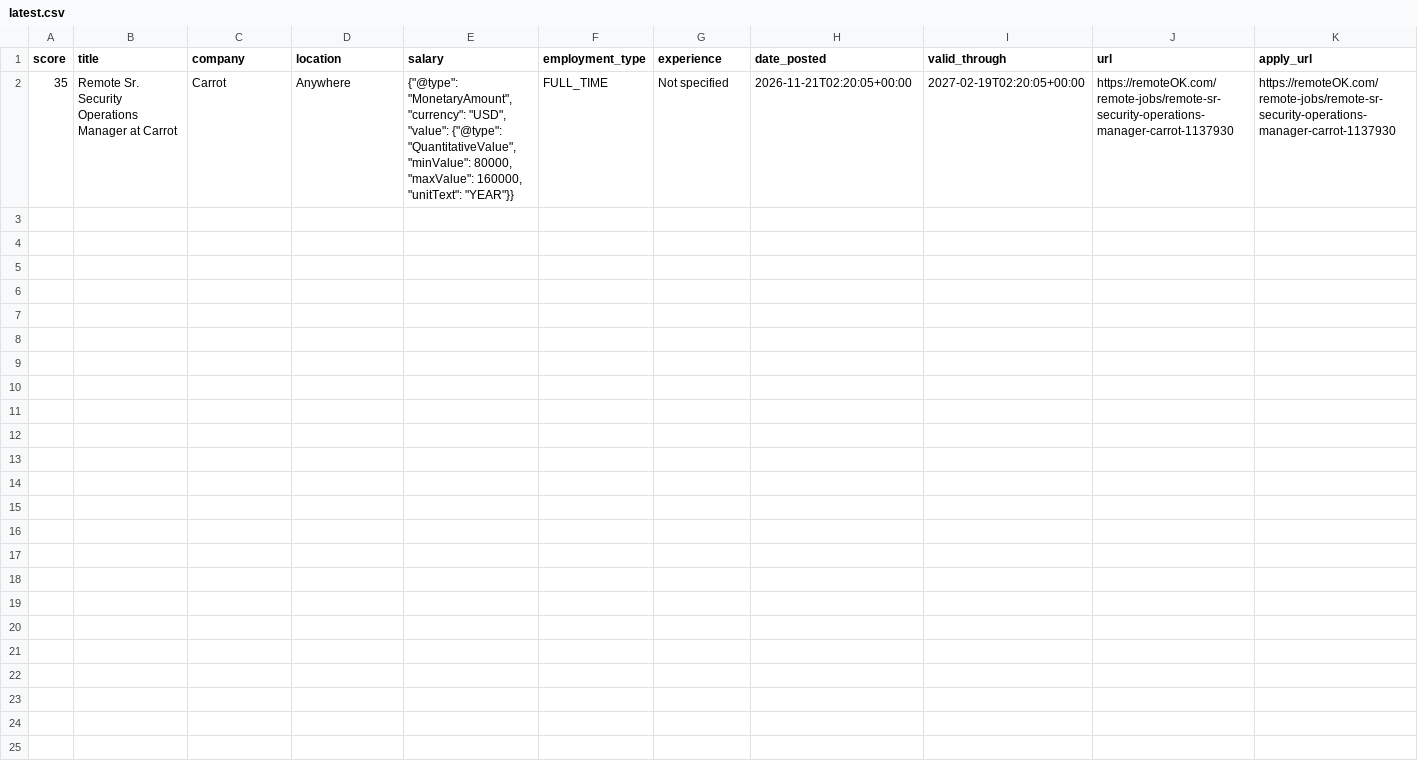
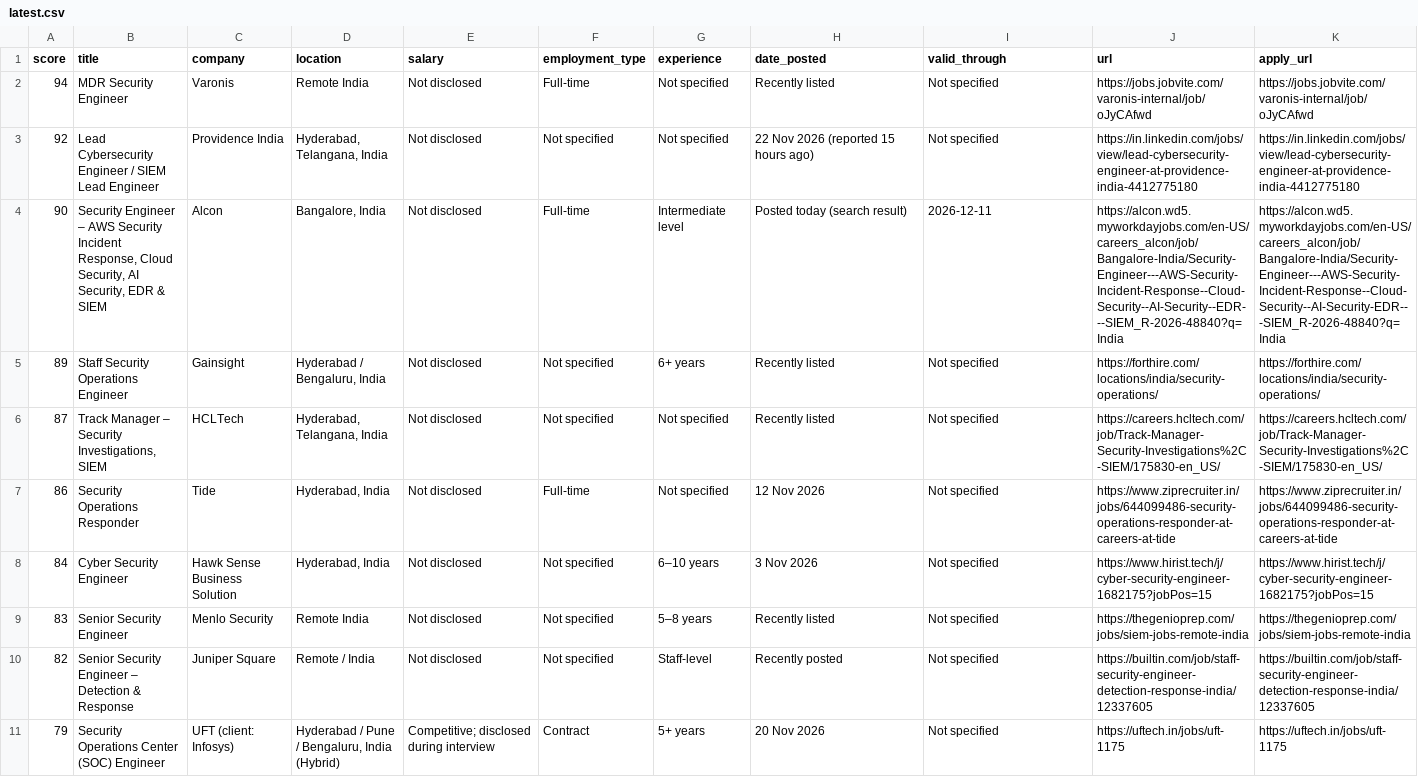
Before and after one commit to shakib316/JobHunter, a CSV file: docs/data/latest.csv, drawn as a sheet; only a part is shown; removed rows and columns are numbered as before the commit, all else as after; rows hold the shown columns only; the diff names each change by its address in the sheet, - before the commit and + after, or states it on an @@ line.

Commit message:
Restore CSV export for curated interim snapshot

```diff
--- a/docs/data/latest.csv
+++ b/docs/data/latest.csv
-row 2: 35 | Remote Sr. Security Operations Manager at Carrot | Carrot | Anywhere | {"@type": "MonetaryAmount", "currency": "USD", "value": {"@type": "QuantitativeValue", "minValue": 80000, "maxValue": 160000, "unitText": "YEAR"}} | FULL_TIME | Not specified | 2026-11-21T02:20:05+00:00 | 2027-02-19T02:20:05+00:00 | https://remoteOK.com/remote-jobs/remote-sr-security-operations-manager-carrot-1137930 | https://remoteOK.com/remote-jobs/remote-sr-security-operations-manager-carrot-1137930
+row 2: 94 | MDR Security Engineer | Varonis | Remote India | Not disclosed | Full-time | Not specified | Recently listed | Not specified | https://jobs.jobvite.com/varonis-internal/job/oJyCAfwd | https://jobs.jobvite.com/varonis-internal/job/oJyCAfwd
+row 3: 92 | Lead Cybersecurity Engineer / SIEM Lead Engineer | Providence India | Hyderabad, Telangana, India | Not disclosed | Not specified | Not specified | 22 Nov 2026 (reported 15 hours ago) | Not specified | https://in.linkedin.com/jobs/view/lead-cybersecurity-engineer-at-providence-india-4412775180 | https://in.linkedin.com/jobs/view/lead-cybersecurity-engineer-at-providence-india-4412775180
+row 4: 90 | Security Engineer – AWS Security Incident Response, Cloud Security, AI Security, EDR & SIEM | Alcon | Bangalore, India | Not disclosed | Full-time | Intermediate level | Posted today (search result) | 2026-12-11 | https://alcon.wd5.myworkdayjobs.com/en-US/careers_alcon/job/Bangalore-India/Security-Engineer---AWS-Security-Incident-Response--Cloud-Security--AI-Security--EDR---SIEM_R-2026-48840?q=India | https://alcon.wd5.myworkdayjobs.com/en-US/careers_alcon/job/Bangalore-India/Security-Engineer---AWS-Security-Incident-Response--Cloud-Security--AI-Security-EDR---SIEM_R-2026-48840?q=India
+row 5: 89 | Staff Security Operations Engineer | Gainsight | Hyderabad / Bengaluru, India | Not disclosed | Not specified | 6+ years | Recently listed | Not specified | https://forthire.com/locations/india/security-operations/ | https://forthire.com/locations/india/security-operations/
+row 6: 87 | Track Manager – Security Investigations, SIEM | HCLTech | Hyderabad, Telangana, India | Not disclosed | Not specified | Not specified | Recently listed | Not specified | https://careers.hcltech.com/job/Track-Manager-Security-Investigations%2C-SIEM/175830-en_US/ | https://careers.hcltech.com/job/Track-Manager-Security-Investigations%2C-SIEM/175830-en_US/
+row 7: 86 | Security Operations Responder | Tide | Hyderabad, India | Not disclosed | Full-time | Not specified | 12 Nov 2026 | Not specified | https://www.ziprecruiter.in/jobs/644099486-security-operations-responder-at-careers-at-tide | https://www.ziprecruiter.in/jobs/644099486-security-operations-responder-at-careers-at-tide
+row 8: 84 | Cyber Security Engineer | Hawk Sense Business Solution | Hyderabad, India | Not disclosed | Not specified | 6–10 years | 3 Nov 2026 | Not specified | https://www.hirist.tech/j/cyber-security-engineer-1682175?jobPos=15 | https://www.hirist.tech/j/cyber-security-engineer-1682175?jobPos=15
+row 9: 83 | Senior Security Engineer | Menlo Security | Remote India | Not disclosed | Not specified | 5–8 years | Recently listed | Not specified | https://thegenioprep.com/jobs/siem-jobs-remote-india | https://thegenioprep.com/jobs/siem-jobs-remote-india
+row 10: 82 | Senior Security Engineer – Detection & Response | Juniper Square | Remote / India | Not disclosed | Not specified | Staff-level | Recently posted | Not specified | https://builtin.com/job/staff-security-engineer-detection-response-india/12337605 | https://builtin.com/job/staff-security-engineer-detection-response-india/12337605
+row 11: 79 | Security Operations Center (SOC) Engineer | UFT (client: Infosys) | Hyderabad / Pune / Bengaluru, India (Hybrid) | Competitive; disclosed during interview | Contract | 5+ years | 20 Nov 2026 | Not specified | https://uftech.in/jobs/uft-1175 | https://uftech.in/jobs/uft-1175
```
